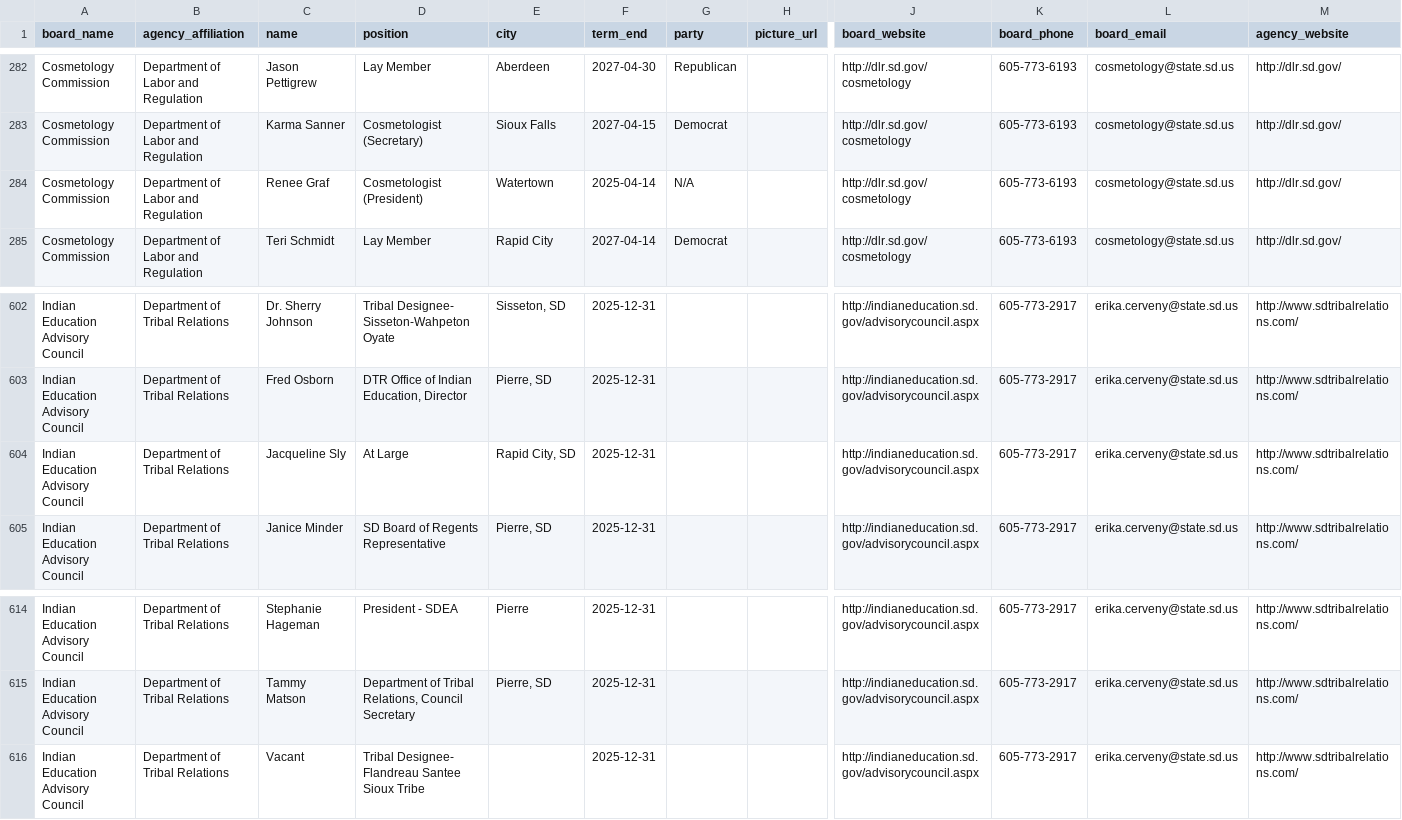
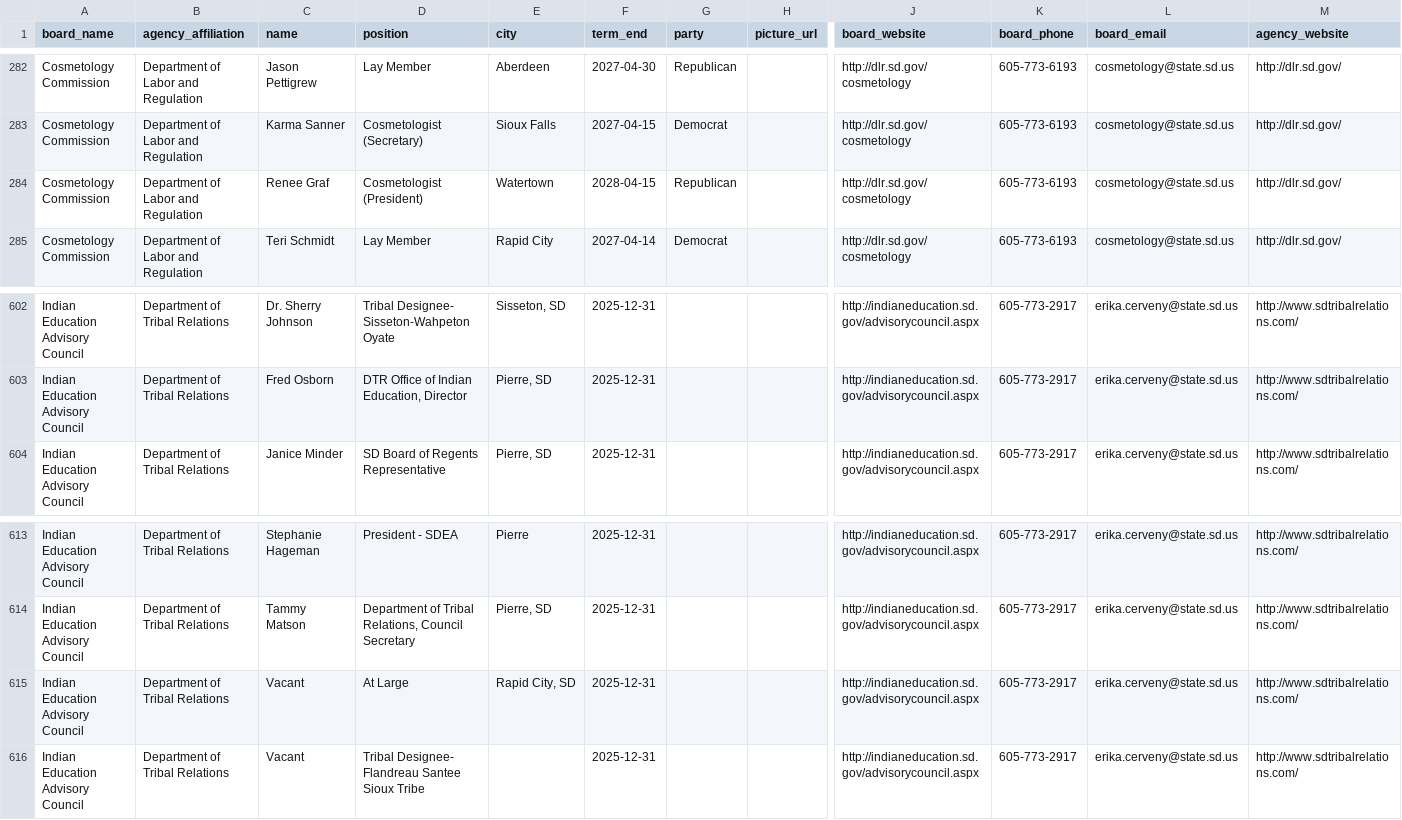
Before and after one commit to cjwinchester/south-dakota-boards-commissions, a CSV file: south-dakota-boards-and-commission-members.csv, drawn as a sheet; only a part is shown, gaps mark what is left out; removed rows and columns are numbered as before the commit, all else as after; rows hold the shown columns only; the diff names each change by its address in the sheet, - before the commit and + after, or states it on an @@ line.

```diff
--- a/south-dakota-boards-and-commission-members.csv
+++ b/south-dakota-boards-and-commission-members.csv
-F284 (term_end): 2025-04-14
+F284 (term_end): 2028-04-15
-G284 (party): N/A
+G284 (party): Republican
-row 604: Indian Education Advisory Council | Department of Tribal Relations | Jacqueline Sly | At Large | Rapid City, SD | 2025-12-31 |  |  | http://indianeducation.sd.gov/advisorycouncil.aspx | 605-773-2917 | erika.cerveny@state.sd.us | http://www.sdtribalrelations.com/
+row 615: Indian Education Advisory Council | Department of Tribal Relations | Vacant | At Large | Rapid City, SD | 2025-12-31 |  |  | http://indianeducation.sd.gov/advisorycouncil.aspx | 605-773-2917 | erika.cerveny@state.sd.us | http://www.sdtribalrelations.com/
```
